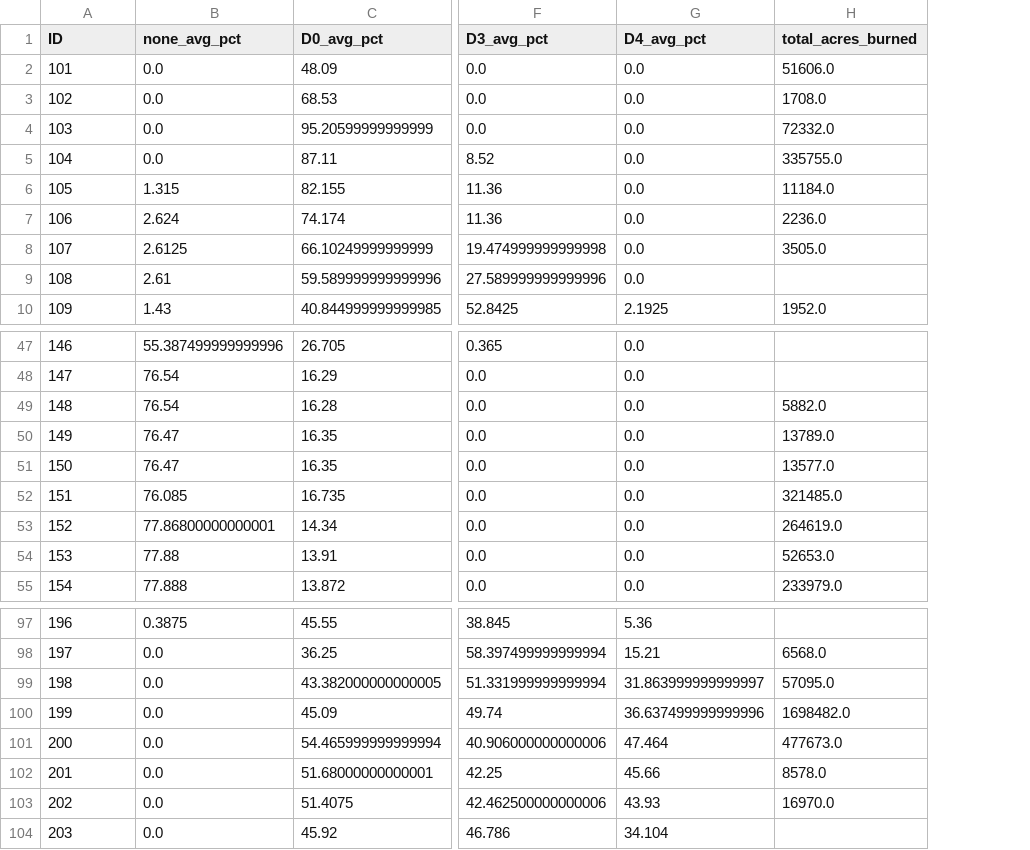
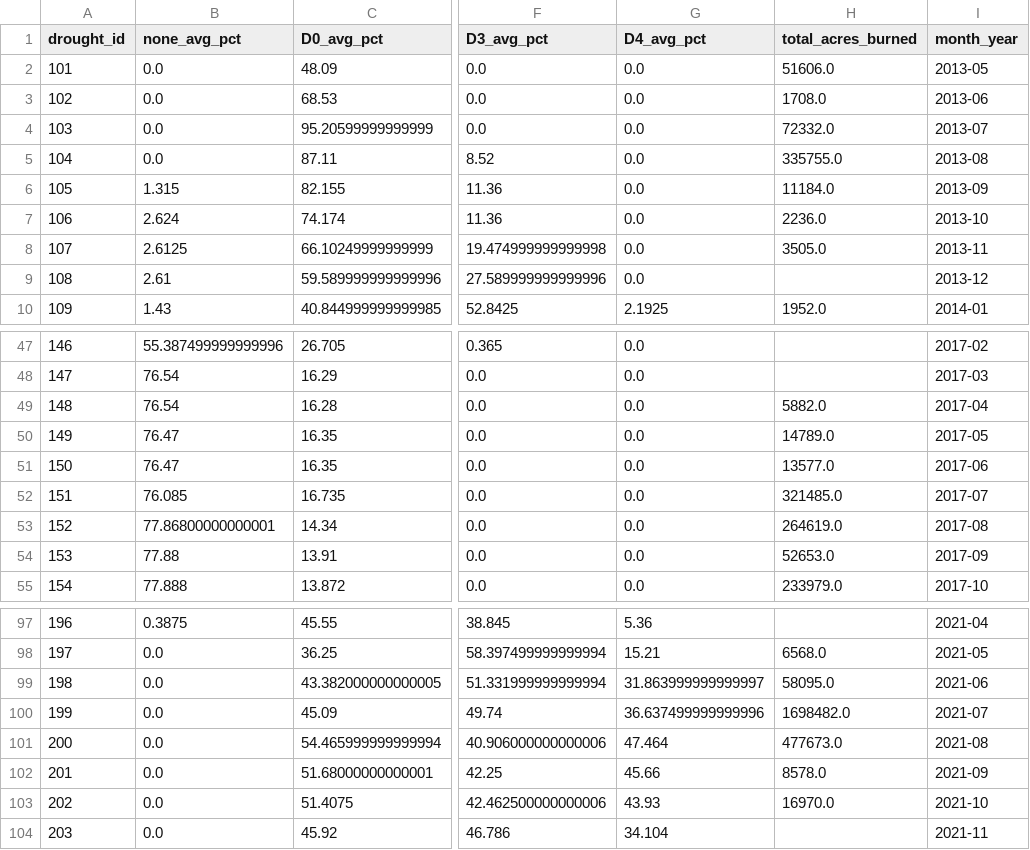
Before and after one commit to Erink8/Project3, a CSV file: Resources/ca_drought.csv, drawn as a sheet; only a part is shown, gaps mark what is left out; the diff names each change by its address in the sheet, - before the commit and + after, or states it on an @@ line.

```diff
--- a/Resources/ca_drought.csv
+++ b/Resources/ca_drought.csv
+column I (month_year), rows 2-10: 2013-05 | 2013-06 | 2013-07 | 2013-08 | 2013-09 | 2013-10 | 2013-11 | 2013-12 | 2014-01; rows 47-55: 2017-02 | 2017-03 | 2017-04 | 2017-05 | 2017-06 | 2017-07 | 2017-08 | 2017-09 | 2017-10; rows 97-104: 2021-04 | 2021-05 | 2021-06 | 2021-07 | 2021-08 | 2021-09 | 2021-10 | 2021-11
-A1: ID
+A1: drought_id
-H50 (total_acres_burned): 13789.0
+H50 (total_acres_burned): 14789.0
-H99 (total_acres_burned): 57095.0
+H99 (total_acres_burned): 58095.0
```
Also changed, not shown: Resources/ca_wildfire.csv, 2 other files.
